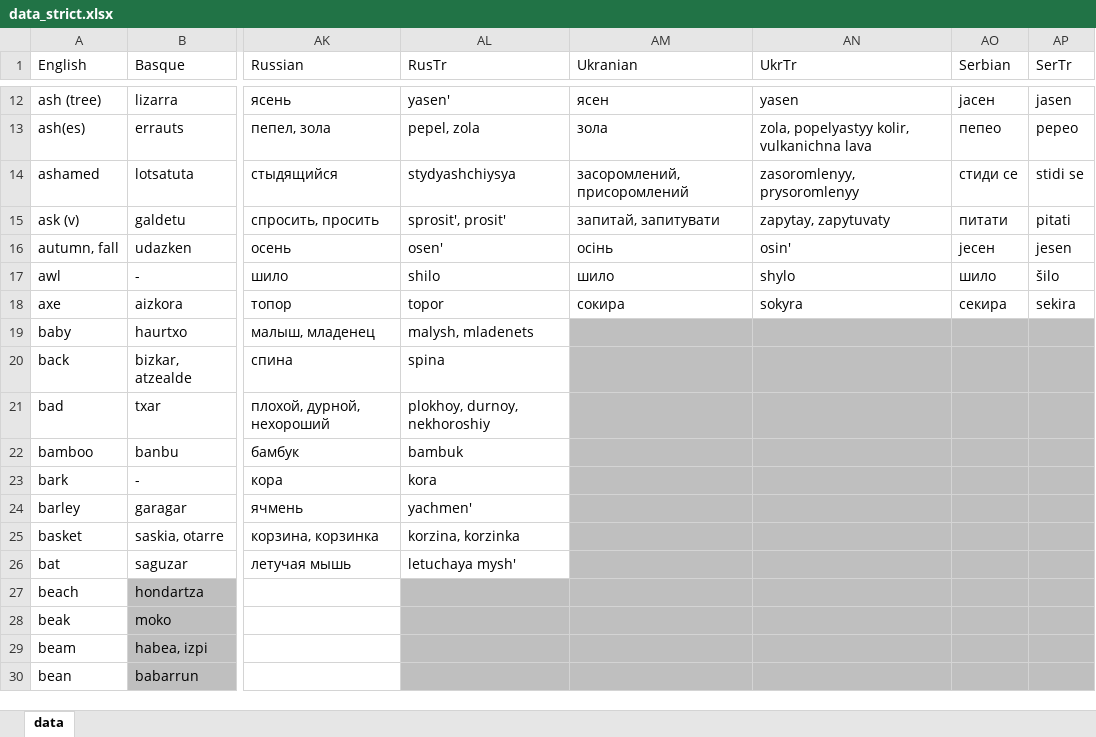
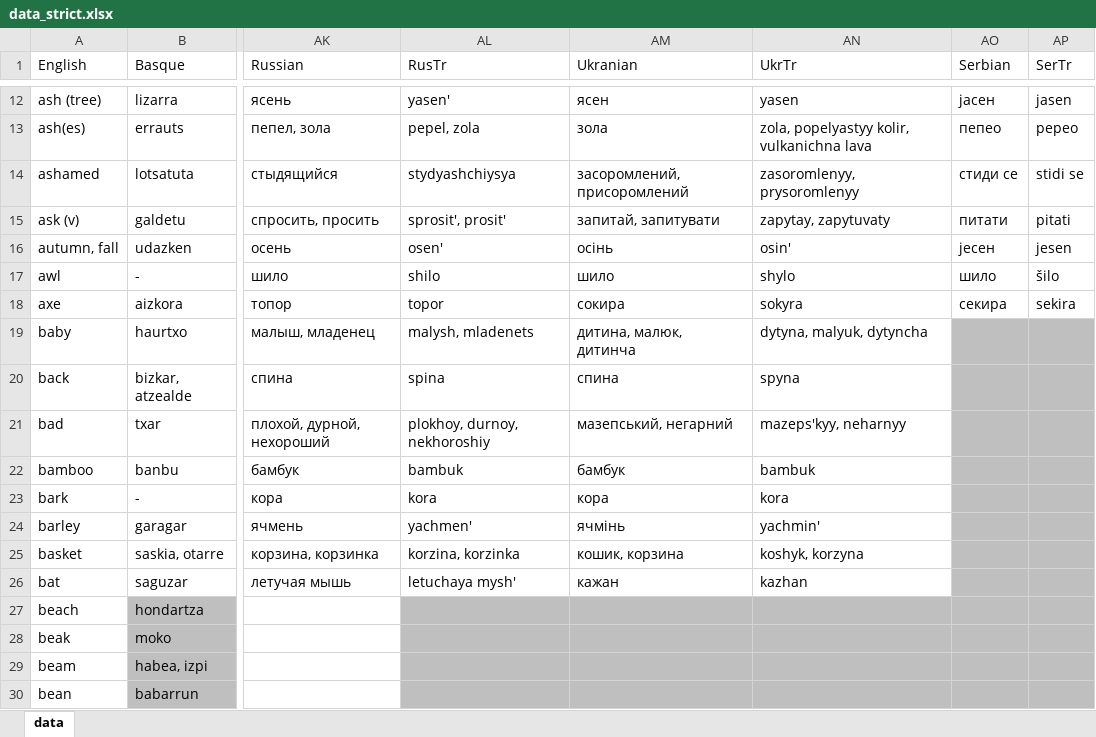
Before and after one commit to damiansp/linguistics, an Excel workbook: historical/data/data_strict.xlsx, sheet data, drawn as a sheet; only a part is shown, gaps mark what is left out; values as stored, in another font and other column widths than the file's, no borders; the diff names each change by its address in the sheet, - before the commit and + after, or states it on an @@ line.

```diff
--- a/historical/data/data_strict.xlsx (sheet data)
+++ b/historical/data/data_strict.xlsx (sheet data)
-AM19 (Ukranian): (empty)
+AM19 (Ukranian): дитина, малюк, дитинча
-AM19:AN26 fill: #BFBFBF
+AM19:AN26 fill: none
-AN19 (UkrTr): (empty)
+AN19 (UkrTr): dytyna, malyuk, dytyncha
-AM20 (Ukranian): (empty)
+AM20 (Ukranian): спина
-AN20 (UkrTr): (empty)
+AN20 (UkrTr): spyna
-AM21 (Ukranian): (empty)
+AM21 (Ukranian): мазепський, негарний
-AN21 (UkrTr): (empty)
+AN21 (UkrTr): mazeps'kyy, neharnyy
-AM22 (Ukranian): (empty)
+AM22 (Ukranian): бамбук
-AN22 (UkrTr): (empty)
+AN22 (UkrTr): bambuk
-AM23 (Ukranian): (empty)
+AM23 (Ukranian): кора
-AN23 (UkrTr): (empty)
+AN23 (UkrTr): kora
-AM24 (Ukranian): (empty)
+AM24 (Ukranian): ячмінь
-AN24 (UkrTr): (empty)
+AN24 (UkrTr): yachmin'
-AM25 (Ukranian): (empty)
+AM25 (Ukranian): кошик, корзина
-AN25 (UkrTr): (empty)
+AN25 (UkrTr): koshyk, korzyna
-AM26 (Ukranian): (empty)
+AM26 (Ukranian): кажан
-AN26 (UkrTr): (empty)
+AN26 (UkrTr): kazhan
```
Also changed, not shown: historical/data/data.xlsx.
